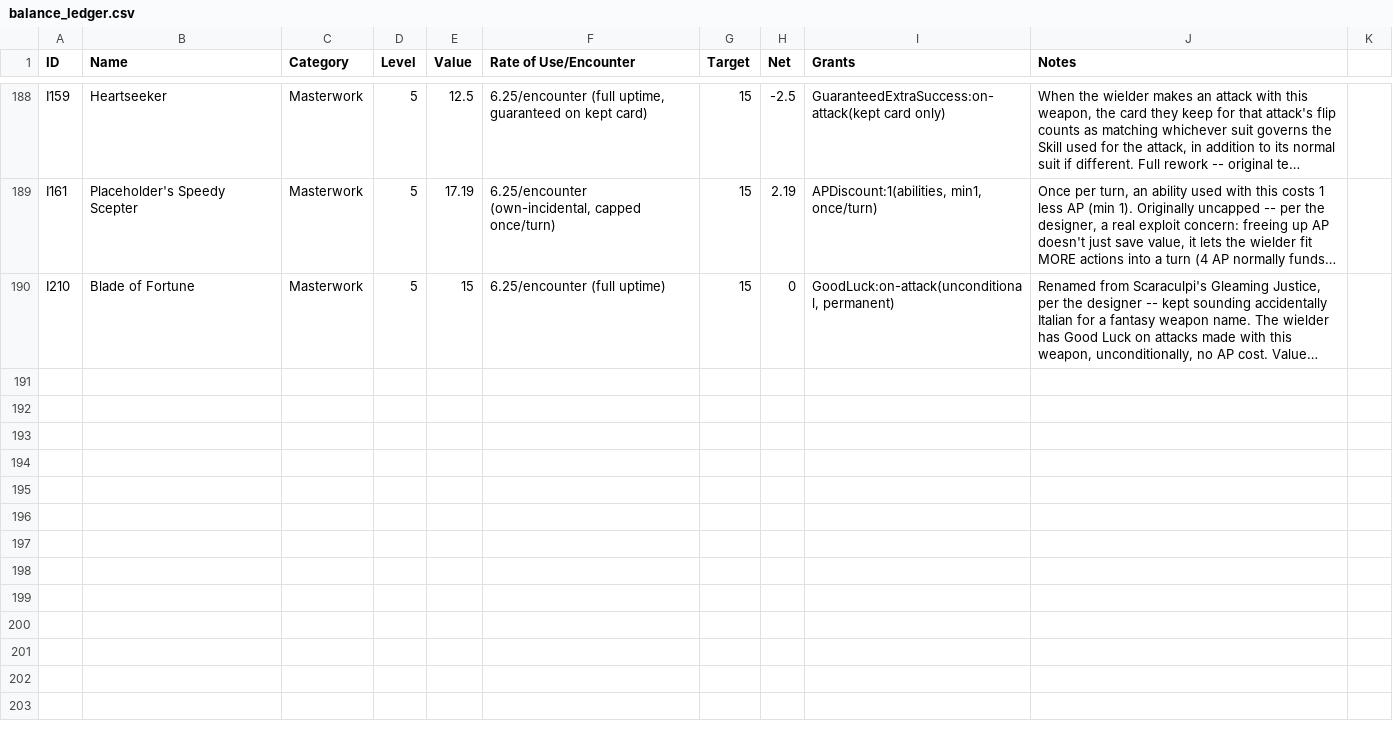
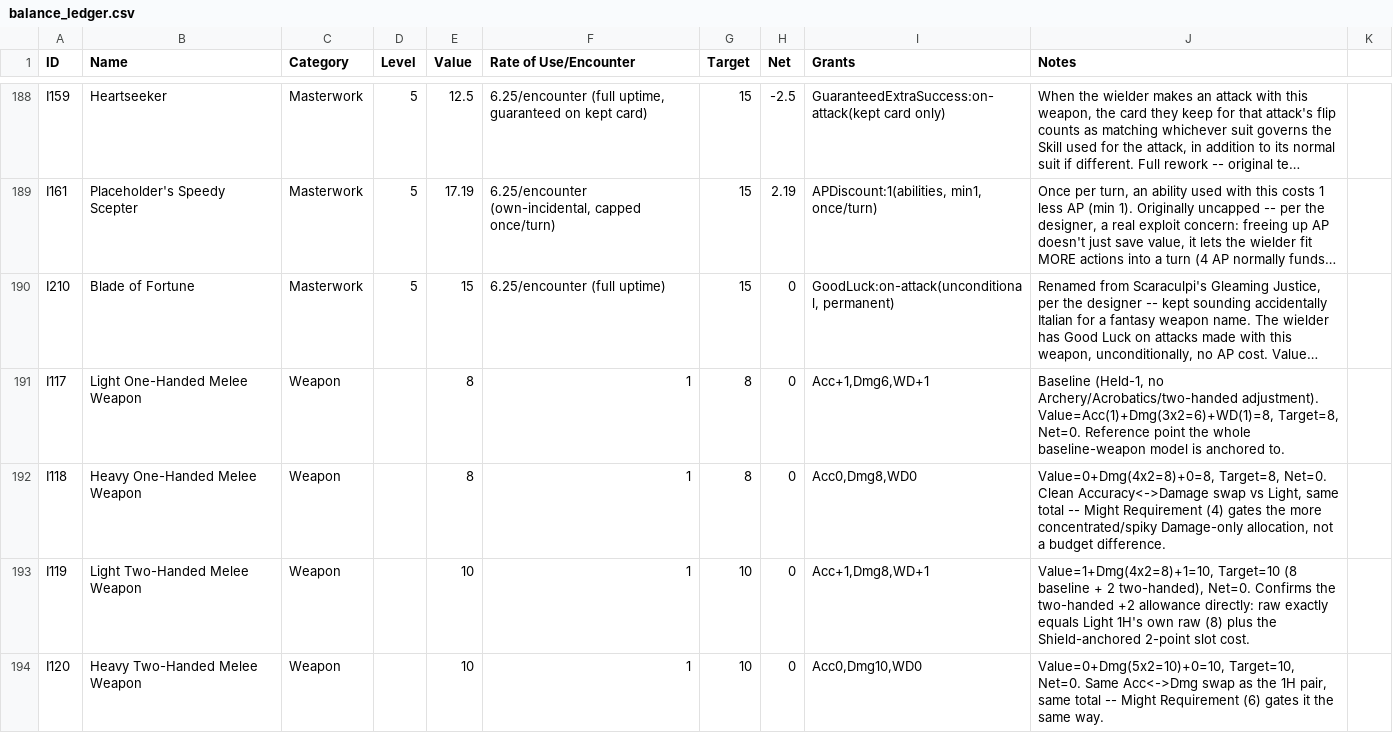
Before and after one commit to sessorach/flagonquest, a CSV file: design/balance_ledger.csv, drawn as a sheet; only a part is shown, gaps mark what is left out; long unchanged cells end in …; the diff covers the shown part only; the diff names each change by its address in the sheet, - before the commit and + after, or states it on an @@ line.

```diff
--- a/design/balance_ledger.csv
+++ b/design/balance_ledger.csv
+row 191: I117 | Light One-Handed Melee Weapon | Weapon |  | 8 | 1 | 8 | 0 | Acc+1,Dmg6,WD+1 | Baseline (Held-1, no Archery/Acrobatics/two-handed adjustment). Value=Acc(1)+Dmg(3x2=6)+WD(1)=8, Target=8, Net=0. Reference point the whole baseline-weapon model is anchored to.
+row 192: I118 | Heavy One-Handed Melee Weapon | Weapon |  | 8 | 1 | 8 | 0 | Acc0,Dmg8,WD0 | Value=0+Dmg(4x2=8)+0=8, Target=8, Net=0. Clean Accuracy<->Damage swap vs Light, same total -- Might Requirement (4) gates the more concentrated/spiky Damage-only allocation, not a budget difference.
+row 193: I119 | Light Two-Handed Melee Weapon | Weapon |  | 10 | 1 | 10 | 0 | Acc+1,Dmg8,WD+1 | Value=1+Dmg(4x2=8)+1=10, Target=10 (8 baseline + 2 two-handed), Net=0. Confirms the two-handed +2 allowance directly: raw exactly equals Light 1H's own raw (8) plus the Shield-anchored 2-point slot cost.
+row 194: I120 | Heavy Two-Handed Melee Weapon | Weapon |  | 10 | 1 | 10 | 0 | Acc0,Dmg10,WD0 | Value=0+Dmg(5x2=10)+0=10, Target=10, Net=0. Same Acc<->Dmg swap as the 1H pair, same total -- Might Requirement (6) gates it the same way.
```
Also changed, not shown: 9 added rows elsewhere in this file, scripts/items.csv, 4 other files.
